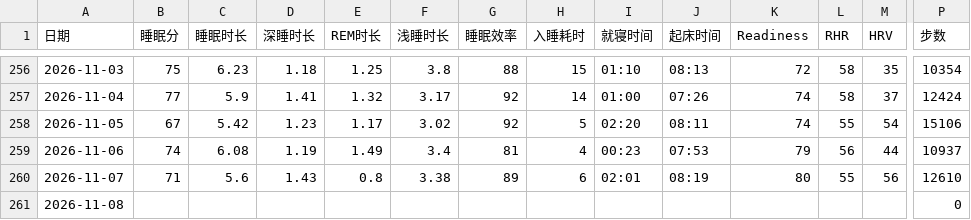
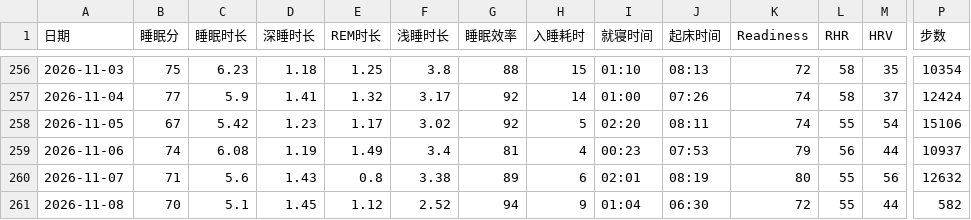
Before and after one commit to bruceR699/health-data, a CSV file: data.csv, drawn as a sheet; only a part is shown, gaps mark what is left out; the diff covers the shown part only; the diff names each change by its address in the sheet, - before the commit and + after, or states it on an @@ line.

Commit message:
更新 data.csv

```diff
--- a/data.csv
+++ b/data.csv
-P260 (步数): 12610
+P260 (步数): 12632
-B261 (睡眠分): (empty)
+B261 (睡眠分): 70
-C261 (睡眠时长): (empty)
+C261 (睡眠时长): 5.1
-D261 (深睡时长): (empty)
+D261 (深睡时长): 1.45
-E261 (REM时长): (empty)
+E261 (REM时长): 1.12
-F261 (浅睡时长): (empty)
+F261 (浅睡时长): 2.52
-G261 (睡眠效率): (empty)
+G261 (睡眠效率): 94
-H261 (入睡耗时): (empty)
+H261 (入睡耗时): 9
-I261 (就寝时间): (empty)
+I261 (就寝时间): 01:04
-J261 (起床时间): (empty)
+J261 (起床时间): 06:30
-K261 (Readiness): (empty)
+K261 (Readiness): 72
-L261 (RHR): (empty)
+L261 (RHR): 55
-M261 (HRV): (empty)
+M261 (HRV): 44
-P261 (步数): 0
+P261 (步数): 582
```
Also changed, not shown: 2 edited cells elsewhere in this file.
